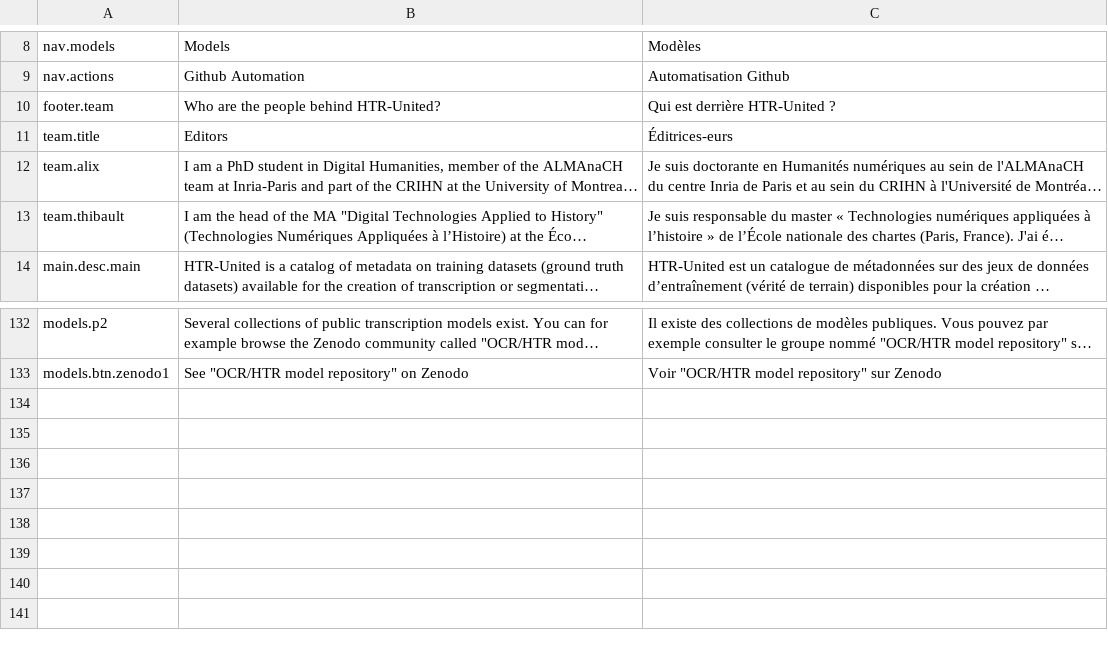
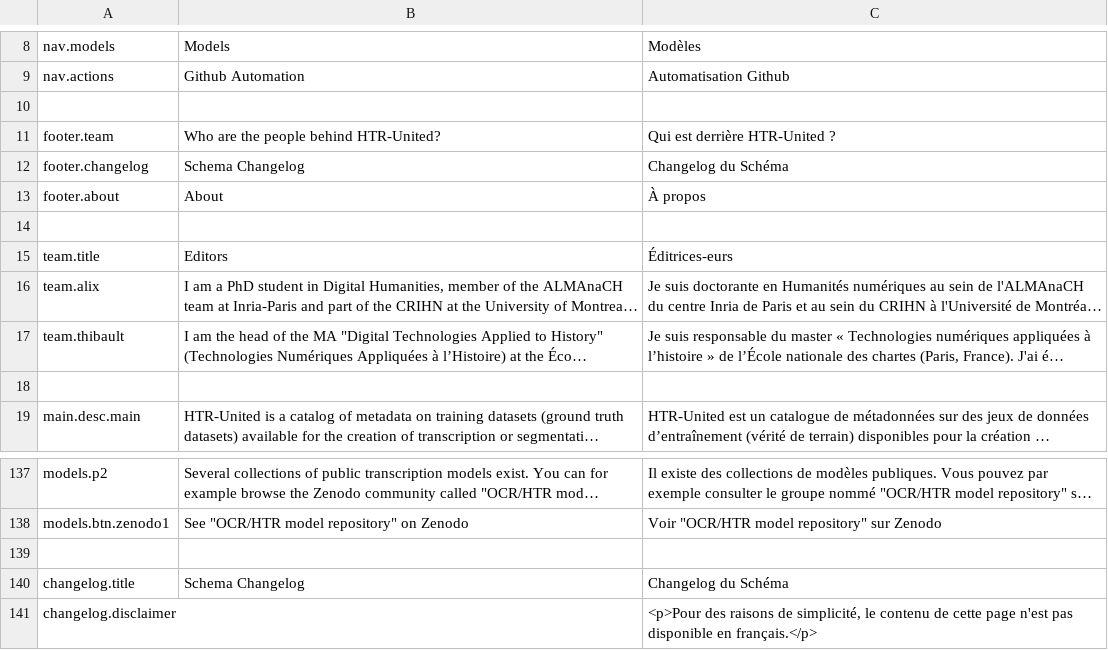
Before and after one commit to HTR-United/htr-united.github.io, a CSV file: assets/vanilla-i18n/htr-united_i18n.csv, drawn as a sheet; only a part is shown, gaps mark what is left out; long unchanged cells end in …; the diff names each change by its address in the sheet, - before the commit and + after, or states it on an @@ line.

Commit message:
adding new i18n fields

```diff
--- a/assets/vanilla-i18n/htr-united_i18n.csv
+++ b/assets/vanilla-i18n/htr-united_i18n.csv
+row 10: (empty)
+row 12: footer.changelog | Schema Changelog | Changelog du Schéma
+row 13: footer.about | About | À propos
+row 14: (empty)
+row 18: (empty)
+row 139: (empty)
+row 140: changelog.title | Schema Changelog | Changelog du Schéma
+row 141: changelog.disclaimer |  | <p>Pour des raisons de simplicité, le contenu de cette page n'est pas disponible en français.</p>
```
